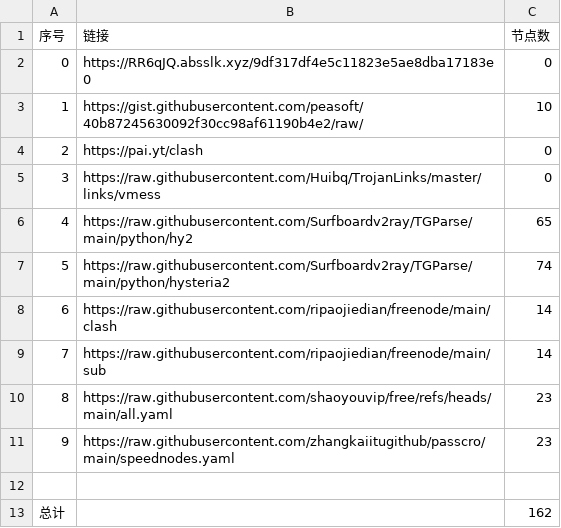
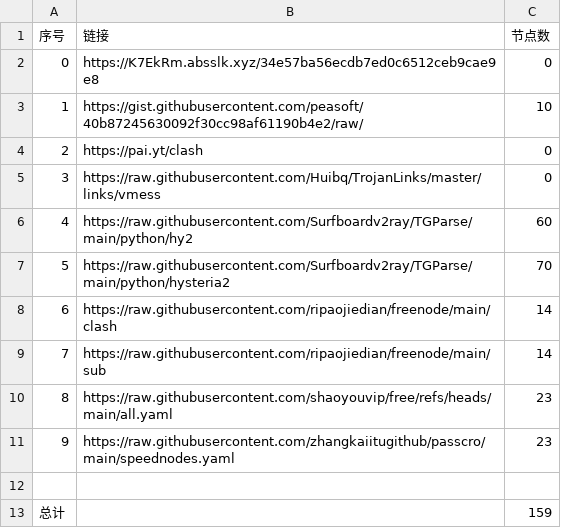
Before and after one commit to Rygtx/NoMoreWalls, a CSV file: list_result.csv, drawn as a sheet.

```diff
--- a/list_result.csv
+++ b/list_result.csv
@@ -1,3 +1,3 @@
 序号,链接,节点数
-0,https://RR6qJQ.absslk.xyz/9df317df4e5c11823e5ae8dba17183e0,0
+0,https://K7EkRm.absslk.xyz/34e57ba56ecdb7ed0c6512ceb9cae9e8,0
 1,https://gist.githubusercontent.com/peasoft/40b87245630092f30cc98af61190b4e2/raw/,10
@@ -5,4 +5,4 @@
 3,https://raw.githubusercontent.com/Huibq/TrojanLinks/master/links/vmess,0
-4,https://raw.githubusercontent.com/Surfboardv2ray/TGParse/main/python/hy2,65
-5,https://raw.githubusercontent.com/Surfboardv2ray/TGParse/main/python/hysteria2,74
+4,https://raw.githubusercontent.com/Surfboardv2ray/TGParse/main/python/hy2,60
+5,https://raw.githubusercontent.com/Surfboardv2ray/TGParse/main/python/hysteria2,70
 6,https://raw.githubusercontent.com/ripaojiedian/freenode/main/clash,14
@@ -12,2 +12,2 @@
 
-总计,,162
+总计,,159
```
Also changed, not shown: 12 other files.
